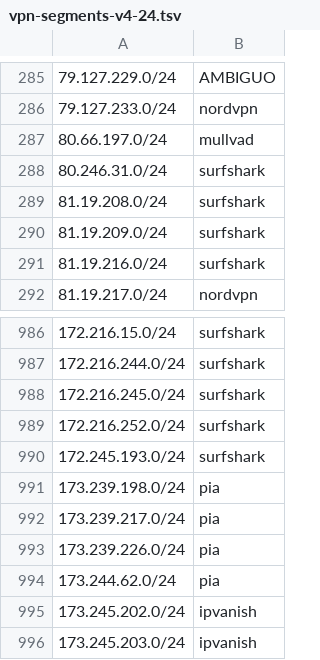
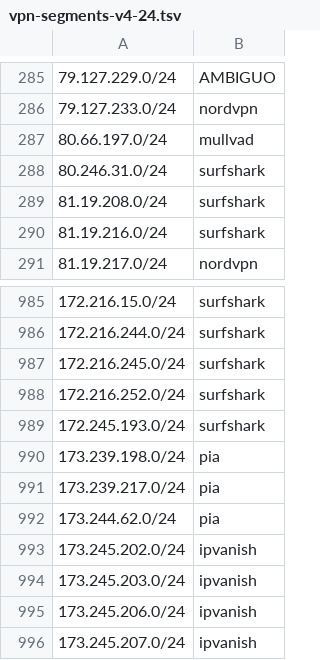
Before and after one commit to k0jir0900/nexus, a TSV file: vpn-finder/segments/vpn-segments-v4-24.tsv, drawn as a sheet; only a part is shown, gaps mark what is left out; the shorter side is filled out with more unchanged rows.

```diff
--- a/vpn-finder/segments/vpn-segments-v4-24.tsv
+++ b/vpn-finder/segments/vpn-segments-v4-24.tsv
@@ -289,3 +289,2 @@
 81.19.208.0/24	surfshark
-81.19.209.0/24	surfshark
 81.19.216.0/24	surfshark
@@ -992,3 +991,2 @@
 173.239.217.0/24	pia
-173.239.226.0/24	pia
 173.244.62.0/24	pia
```
Also changed, not shown: vpn-finder/providers/vpn-ipvanish-v4.csv, vpn-finder/providers/vpn-mullvad-v4.csv, 12 other files.
